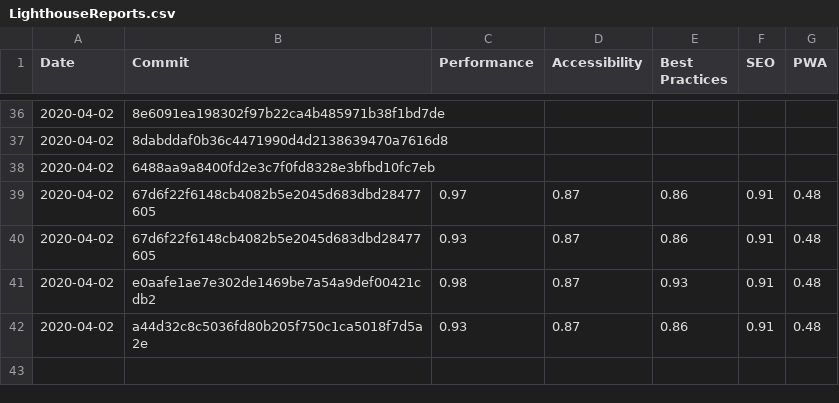
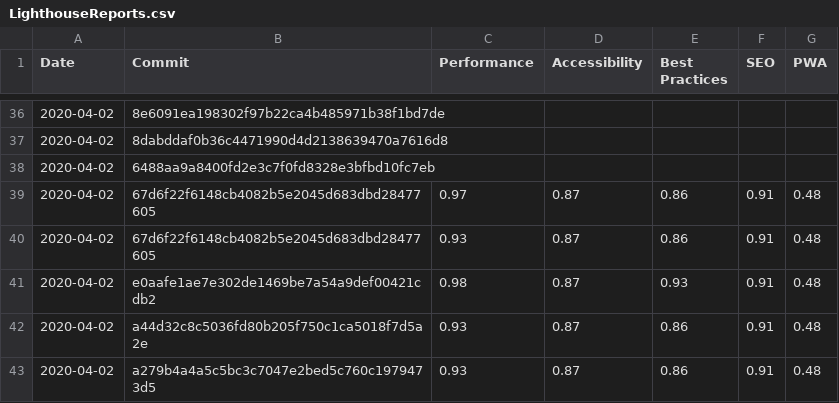
Before and after one commit to Bjorn-Borg/store_front, a CSV file: LighthouseReports.csv, drawn as a sheet; only a part is shown, gaps mark what is left out; the diff names each change by its address in the sheet, - before the commit and + after, or states it on an @@ line.

Commit message:
Testing pre-commit hook

```diff
--- a/LighthouseReports.csv
+++ b/LighthouseReports.csv
+row 43: 2020-04-02 | a279b4a4a5c5bc3c7047e2bed5c760c1979473d5 | 0.93 | 0.87 | 0.86 | 0.91 | 0.48
```
Also changed, not shown: 1 other file.
